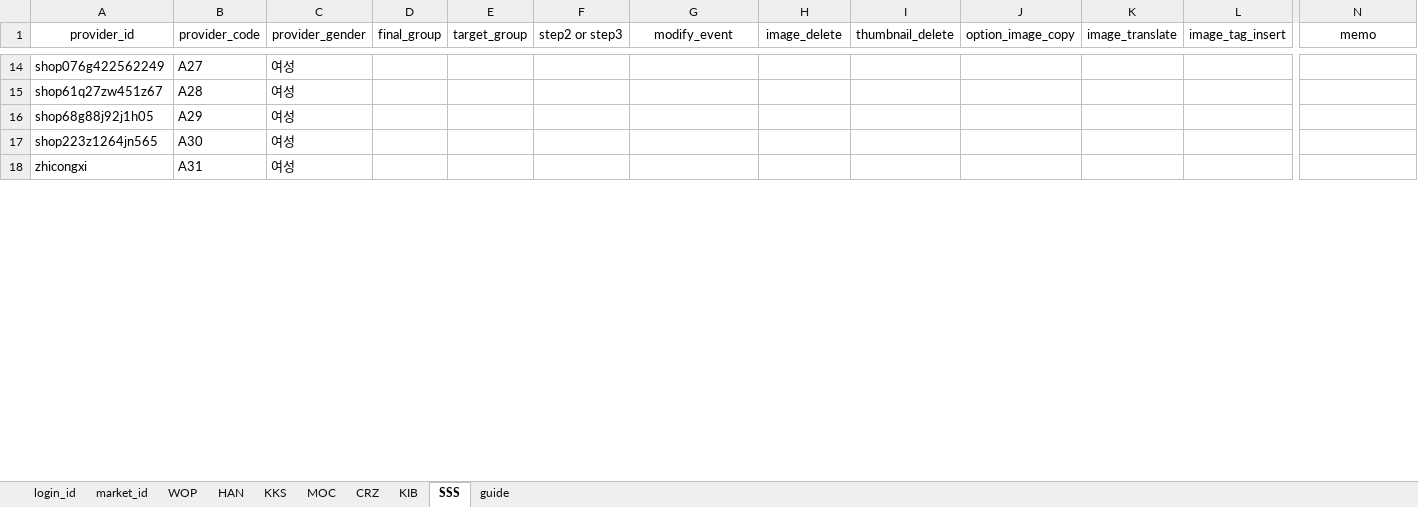
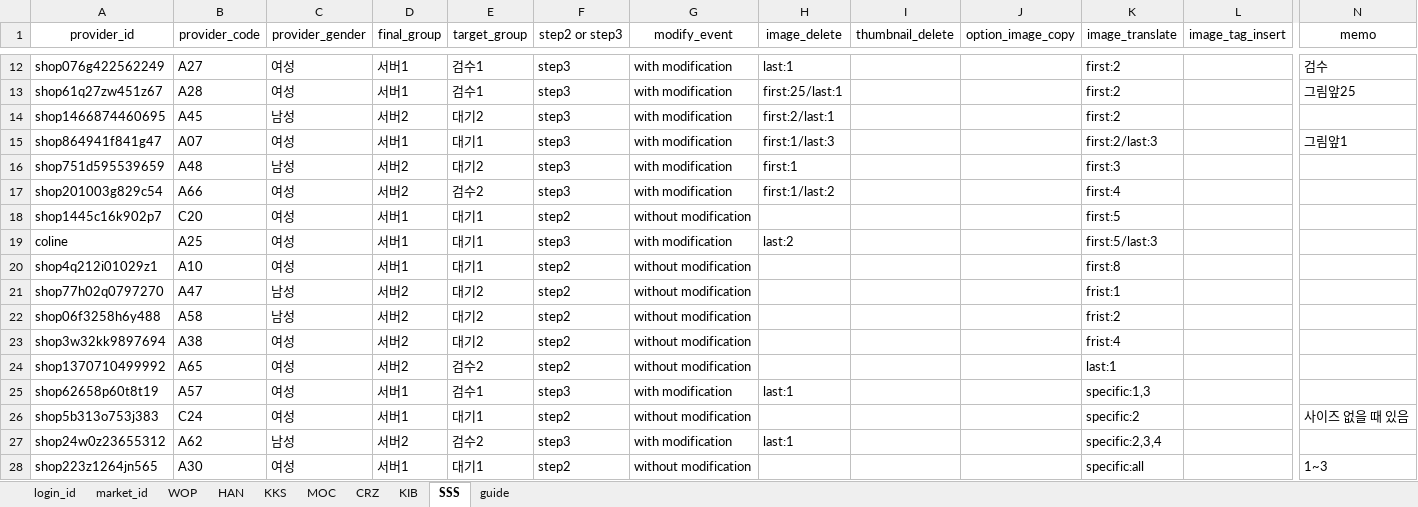
Before and after one commit to onepick2019/percenty_project, an Excel workbook: percenty_id.xlsx, sheet SSS, drawn as a sheet; only a part is shown, gaps mark what is left out; values as stored, in another font and other column widths than the file's, no borders; conditional formats not drawn; removed rows and columns are numbered as before the commit, all else as after; rows hold the shown columns only; the diff covers the shown part only; the diff names each change by its address in the sheet, - before the commit and + after, or states it on an @@ line.

```diff
--- a/percenty_id.xlsx (sheet SSS)
+++ b/percenty_id.xlsx (sheet SSS)
-D12:D13 (final_group): (empty)
+D12:D13 (final_group): 서버1
-E12:E13 (target_group): (empty)
+E12:E13 (target_group): 검수1
-F12:F13 (step2 or step3): (empty)
+F12:F13 (step2 or step3): step3
-G12:G13 (modify_event): (empty)
+G12:G13 (modify_event): with modification
-H12 (image_delete): (empty)
+H12 (image_delete): last:1
-K12:K13 (image_translate): (empty)
+K12:K13 (image_translate): first:2
-N12 (memo): (empty)
+N12 (memo): 검수
-H13 (image_delete): (empty)
+H13 (image_delete): first:25/last:1
-N13 (memo): (empty)
+N13 (memo): 그림앞25
-row 16: shop68g88j92j1h05 | A29 | 여성
+row 14: shop1466874460695 | A45 | 남성 | 서버2 | 대기2 | step3 | with modification | first:2/last:1 |  |  | first:2
+row 15: shop864941f841g47 | A07 | 여성 | 서버1 | 대기1 | step3 | with modification | first:1/last:3 |  |  | first:2/last:3 |  | 그림앞1
+row 16: shop751d595539659 | A48 | 남성 | 서버2 | 대기2 | step3 | with modification | first:1 |  |  | first:3
+row 17: shop201003g829c54 | A66 | 여성 | 서버2 | 검수2 | step3 | with modification | first:1/last:2 |  |  | first:4
+row 18: shop1445c16k902p7 | C20 | 여성 | 서버1 | 대기1 | step2 | without modification |  |  |  | first:5
+row 19: coline | A25 | 여성 | 서버1 | 대기1 | step3 | with modification | last:2 |  |  | first:5/last:3
+row 20: shop4q212i01029z1 | A10 | 여성 | 서버1 | 대기1 | step2 | without modification |  |  |  | first:8
+row 21: shop77h02q0797270 | A47 | 남성 | 서버2 | 대기2 | step2 | without modification |  |  |  | frist:1
+row 22: shop06f3258h6y488 | A58 | 남성 | 서버2 | 대기2 | step2 | without modification |  |  |  | frist:2
+row 23: shop3w32kk9897694 | A38 | 여성 | 서버2 | 대기2 | step2 | without modification |  |  |  | frist:4
+row 24: shop1370710499992 | A65 | 여성 | 서버2 | 검수2 | step2 | without modification |  |  |  | last:1
+row 25: shop62658p60t8t19 | A57 | 여성 | 서버1 | 검수1 | step3 | with modification | last:1 |  |  | specific:1,3
+row 26: shop5b313o753j383 | C24 | 여성 | 서버1 | 대기1 | step2 | without modification |  |  |  | specific:2 |  | 사이즈 없을 때 있음
+row 27: shop24w0z23655312 | A62 | 남성 | 서버2 | 검수2 | step3 | with modification | last:1 |  |  | specific:2,3,4
-D28 (final_group): (empty)
+D28 (final_group): 서버1
-E28 (target_group): (empty)
+E28 (target_group): 대기1
-F28 (step2 or step3): (empty)
+F28 (step2 or step3): step2
-G28 (modify_event): (empty)
+G28 (modify_event): without modification
-K28 (image_translate): (empty)
+K28 (image_translate): specific:all
-N28 (memo): (empty)
+N28 (memo): 1~3
-row 18: zhicongxi | A31 | 여성
```
Also changed, not shown: 32 added rows, 71 removed rows and 74 edited cells elsewhere in this sheet, sheet CRZ, sheet market_id, sheet KIB, sheet WOP, sheet HAN, sheet KKS, 1 more sheet, 32 other files.
